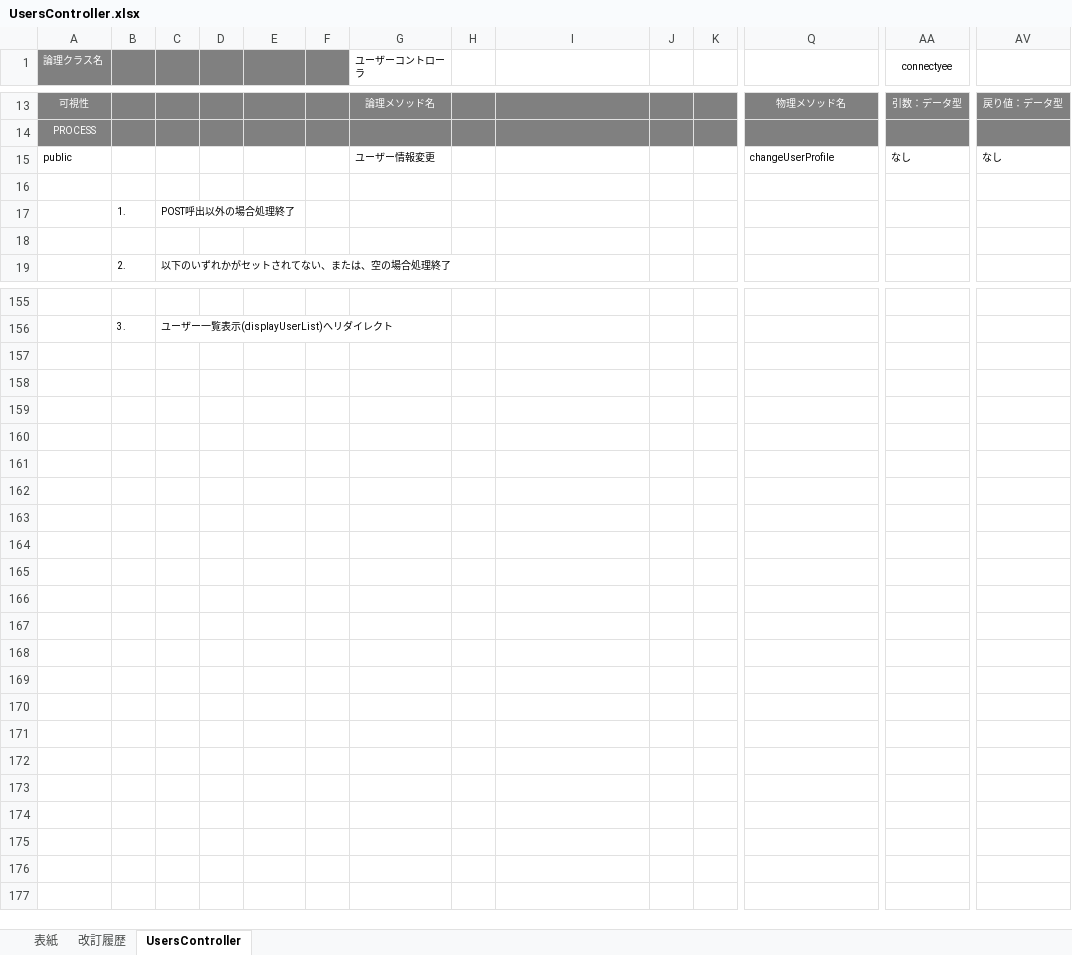
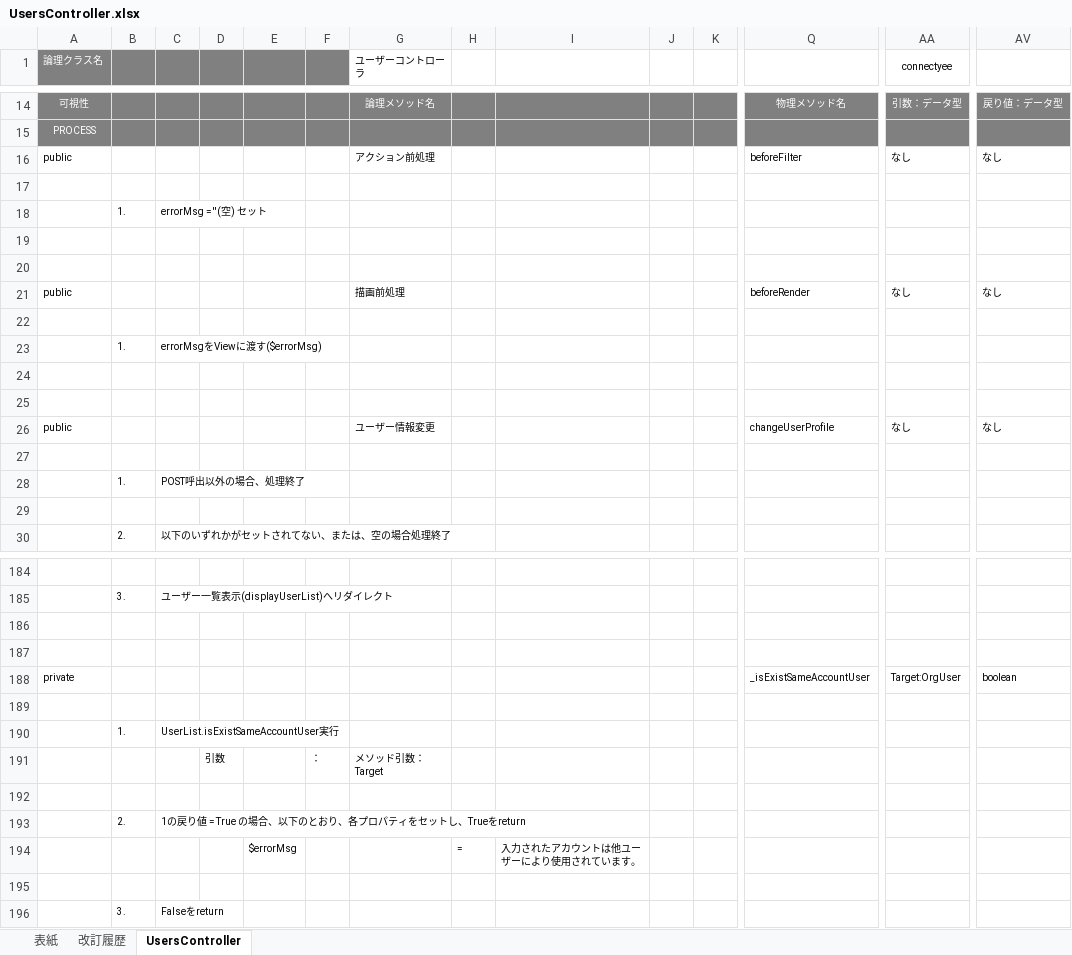
Before and after one commit to glambizm/connectyee, an Excel workbook: 30 設計/20 プログラム設計/20 クラス設計/10 backend/10 controller/UsersController.xlsx, sheet UsersController, drawn as a sheet; only a part is shown, gaps mark what is left out; values as stored, in another font and other column widths than the file's, no borders; addresses are those after the commit; rows hold the shown columns only; the diff covers the shown part only; the diff names each change by its address in the sheet, - before the commit and + after, or states it on an @@ line.

```diff
--- a/30 設計/20 プログラム設計/20 クラス設計/10 backend/10 controller/UsersController.xlsx (sheet UsersController)
+++ b/30 設計/20 プログラム設計/20 クラス設計/10 backend/10 controller/UsersController.xlsx (sheet UsersController)
+row 16: public |  |  |  |  |  | アクション前処理 |  |  |  |  | beforeFilter | なし | なし
+row 17: (empty)
+row 18:  | 1. | errorMsg = ''(空) セット
+row 19: (empty)
+row 20: (empty)
+row 21: public |  |  |  |  |  | 描画前処理 |  |  |  |  | beforeRender | なし | なし
+row 22: (empty)
+row 23:  | 1. | errorMsgをViewに渡す($errorMsg)
+row 24: (empty)
+row 25: (empty)
-C28: POST呼出以外の場合処理終了
+C28: POST呼出以外の場合、処理終了
+row 186: (empty)
+row 187: (empty)
+row 188: private |  |  |  |  |  |  |  |  |  |  | _isExistSameAccountUser | Target:OrgUser | boolean
+row 189: (empty)
+row 190:  | 1. | UserList.isExistSameAccountUser実行
+row 191:  |  |  | 引数 |  | ： | メソッド引数：Target
+row 192: (empty)
+row 193:  | 2. | 1の戻り値 = True の場合、以下のとおり、各プロパティをセットし、Trueをreturn
+row 194:  |  |  |  | $errorMsg |  |  | = | 入力されたアカウントは他ユーザーにより使用されています。
+row 195: (empty)
+row 196:  | 3. | Falseをreturn
```
Also changed, not shown: 19 added rows and 4 edited cells elsewhere in this sheet, 30 設計/20 プログラム設計/10 機能設計/51 ユーザー情報変更/画面設計/ユーザー情報変更画面.xlsx, 30 設計/20 プログラム設計/10 機能設計/52 ユーザー管理/画面設計/ユーザー登録.xlsx, 1 other file.
